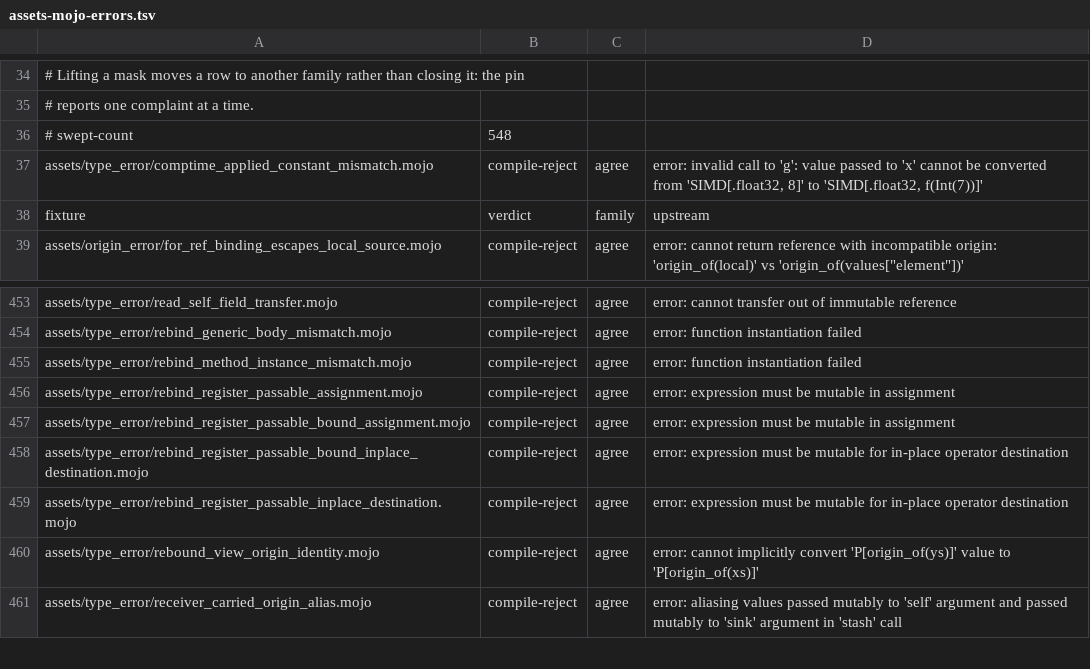
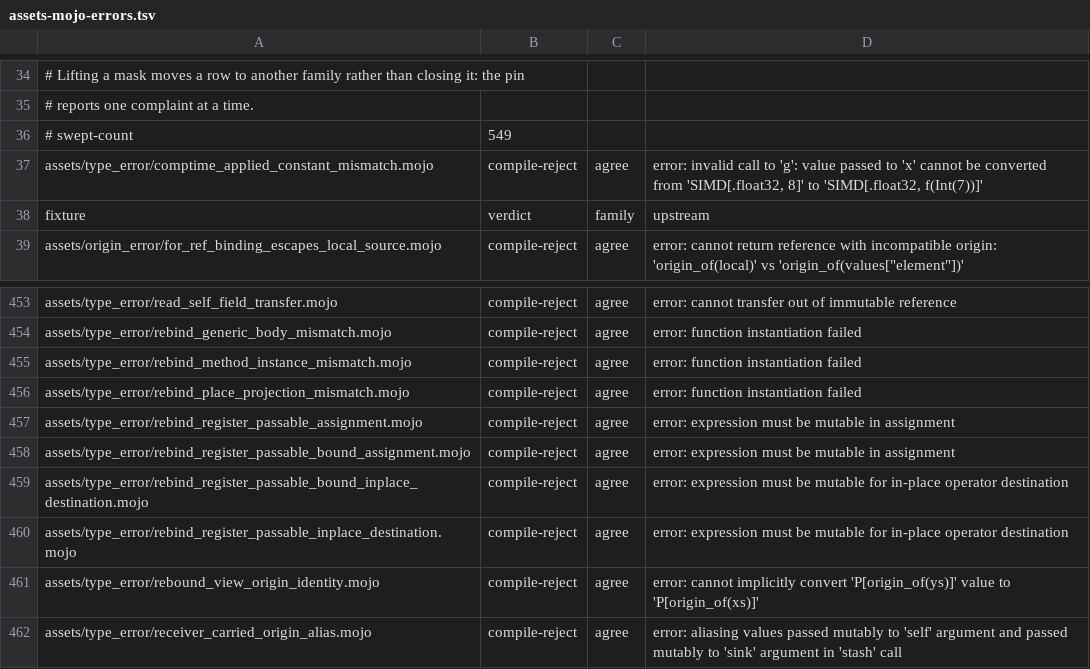
Before and after one commit to bpr/mojito, a TSV file: conformance/assets-mojo-errors.tsv, drawn as a sheet; only a part is shown, gaps mark what is left out.

Commit message:
A rebound place now carries an explicit `Proj::Rebind` step (MIR text schema 1.37), as upstream's reference `rebind` applies `kgen.rebind` to the pointer it returns, and the elaborator judges each step against the type it applies to before erasing it. This fixes `rebind[S](x).f` going unjudged, which silently read another struct's field or failed with unrelated VM and verifier errors.

```diff
--- a/conformance/assets-mojo-errors.tsv
+++ b/conformance/assets-mojo-errors.tsv
@@ -35,3 +35,3 @@
 # reports one complaint at a time.
-# swept-count	548
+# swept-count	549
 assets/type_error/comptime_applied_constant_mismatch.mojo	compile-reject	agree	error: invalid call to 'g': value passed to 'x' cannot be converted from 'SIMD[.float32, 8]' to 'SIMD[.float32, f(Int(7))]'
@@ -455,2 +455,3 @@ assets/type_error/rebind_generic_body_mismatch.mojo	compile-reject	agree	error:
 assets/type_error/rebind_method_instance_mismatch.mojo	compile-reject	agree	error: function instantiation failed
+assets/type_error/rebind_place_projection_mismatch.mojo	compile-reject	agree	error: function instantiation failed
 assets/type_error/rebind_register_passable_assignment.mojo	compile-reject	agree	error: expression must be mutable in assignment
```
Also changed, not shown: conformance/assets-mojo-rejects.tsv, conformance/pliron-parity.tsv, 47 other files.
